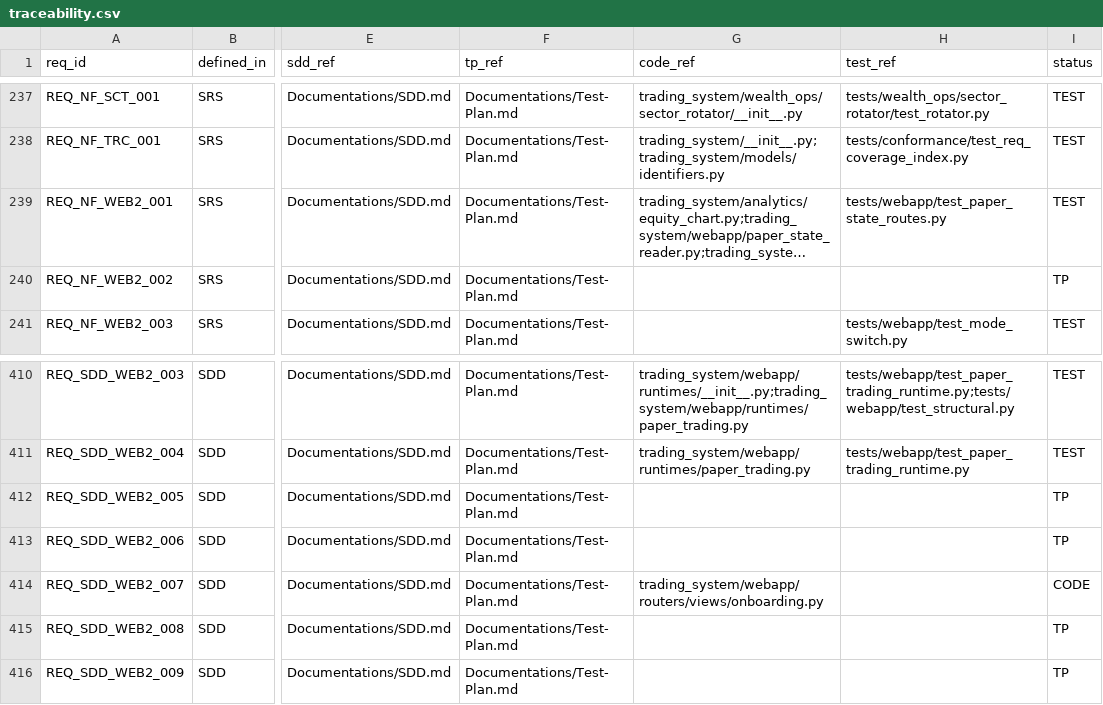
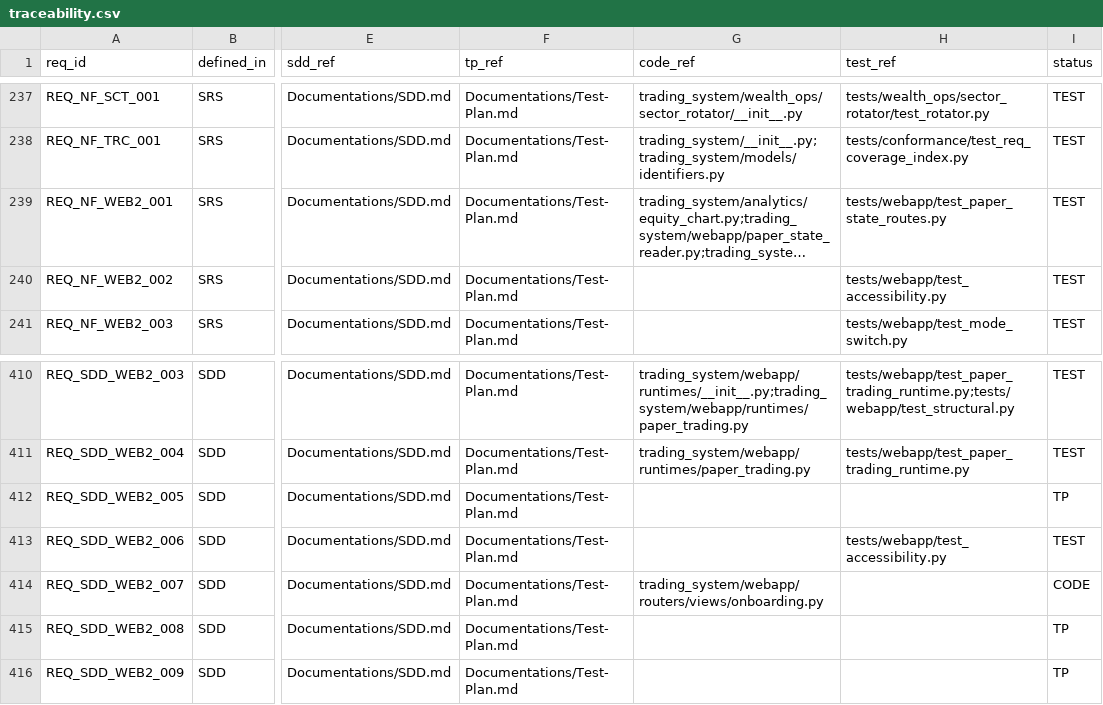
Before and after one commit to lfazio/trading-bot, a CSV file: docs/traceability.csv, drawn as a sheet; only a part is shown, gaps mark what is left out; long unchanged cells end in …; the diff names each change by its address in the sheet, - before the commit and + after, or states it on an @@ line.

```diff
--- a/docs/traceability.csv
+++ b/docs/traceability.csv
-H240 (test_ref): (empty)
+H240 (test_ref): tests/webapp/test_accessibility.py
-I240 (status): TP
+I240 (status): TEST
-H413 (test_ref): (empty)
+H413 (test_ref): tests/webapp/test_accessibility.py
-I413 (status): TP
+I413 (status): TEST
```
Also changed, not shown: 1 other file.
